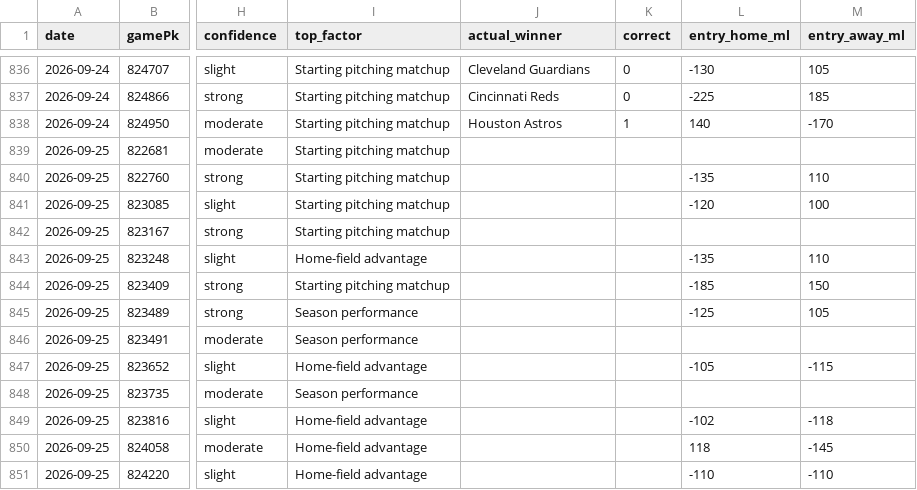
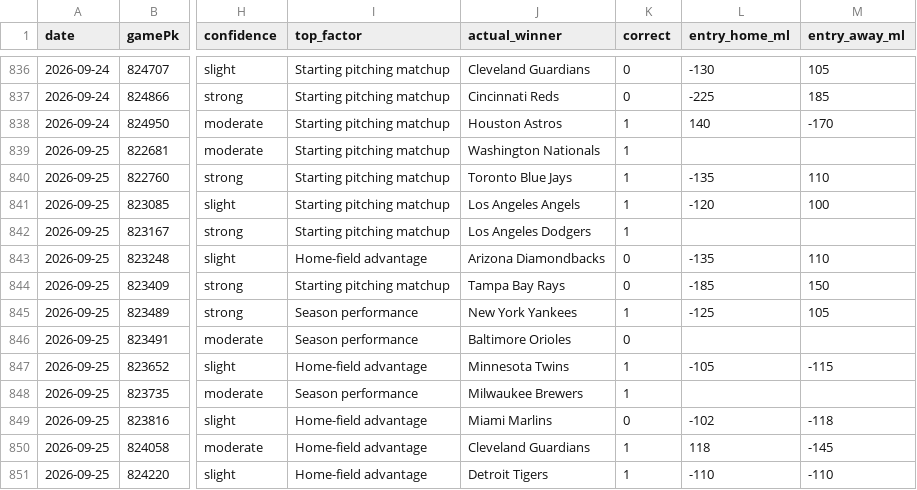
Before and after one commit to Holy23-pledge/mob-predictor, a CSV file: picks_log.csv, drawn as a sheet; only a part is shown, gaps mark what is left out; the diff covers the shown part only; the diff names each change by its address in the sheet, - before the commit and + after, or states it on an @@ line.

Commit message:
Daily picks 2026-09-26

```diff
--- a/picks_log.csv
+++ b/picks_log.csv
-J839 (actual_winner): (empty)
+J839 (actual_winner): Washington Nationals
-K839:K842 (correct): (empty)
+K839:K842 (correct): 1
-J840 (actual_winner): (empty)
+J840 (actual_winner): Toronto Blue Jays
-J841 (actual_winner): (empty)
+J841 (actual_winner): Los Angeles Angels
-J842 (actual_winner): (empty)
+J842 (actual_winner): Los Angeles Dodgers
-J843 (actual_winner): (empty)
+J843 (actual_winner): Arizona Diamondbacks
-K843:K844 (correct): (empty)
+K843:K844 (correct): 0
-J844 (actual_winner): (empty)
+J844 (actual_winner): Tampa Bay Rays
-J845 (actual_winner): (empty)
+J845 (actual_winner): New York Yankees
-K845 (correct): (empty)
+K845 (correct): 1
-J846 (actual_winner): (empty)
+J846 (actual_winner): Baltimore Orioles
-K846 (correct): (empty)
+K846 (correct): 0
-J847 (actual_winner): (empty)
+J847 (actual_winner): Minnesota Twins
-K847:K848 (correct): (empty)
+K847:K848 (correct): 1
-J848 (actual_winner): (empty)
+J848 (actual_winner): Milwaukee Brewers
-J849 (actual_winner): (empty)
+J849 (actual_winner): Miami Marlins
-K849 (correct): (empty)
+K849 (correct): 0
-J850 (actual_winner): (empty)
+J850 (actual_winner): Cleveland Guardians
-K850:K851 (correct): (empty)
+K850:K851 (correct): 1
-J851 (actual_winner): (empty)
+J851 (actual_winner): Detroit Tigers
```
Also changed, not shown: 13 added rows and 8 edited cells elsewhere in this file, 15 other files.
